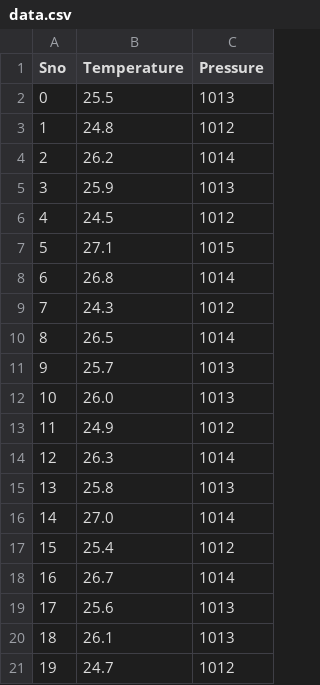
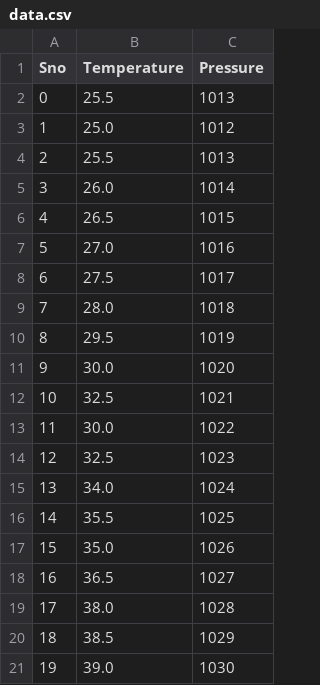
Before and after one commit to james-mumo/ML, a CSV file: 5-Polynomial-Regression/data.csv, drawn as a sheet.

```diff
--- a/5-Polynomial-Regression/data.csv
+++ b/5-Polynomial-Regression/data.csv
@@ -2,20 +2,20 @@ Sno, Temperature, Pressure
 0, 25.5, 1013
-1, 24.8, 1012
-2, 26.2, 1014
-3, 25.9, 1013
-4, 24.5, 1012
-5, 27.1, 1015
-6, 26.8, 1014
-7, 24.3, 1012
-8, 26.5, 1014
-9, 25.7, 1013
-10, 26.0, 1013
-11, 24.9, 1012
-12, 26.3, 1014
-13, 25.8, 1013
-14, 27.0, 1014
-15, 25.4, 1012
-16, 26.7, 1014
-17, 25.6, 1013
-18, 26.1, 1013
-19, 24.7, 1012
+1, 25.0, 1012
+2, 25.5, 1013
+3, 26.0, 1014
+4, 26.5, 1015
+5, 27.0, 1016
+6, 27.5, 1017
+7, 28.0, 1018
+8, 29.5, 1019
+9, 30.0, 1020
+10, 32.5, 1021
+11, 30.0, 1022
+12, 32.5, 1023
+13, 34.0, 1024
+14, 35.5, 1025
+15, 35.0, 1026
+16, 36.5, 1027
+17, 38.0, 1028
+18, 38.5, 1029
+19, 39.0, 1030
```
Also changed, not shown: 1 other file.
